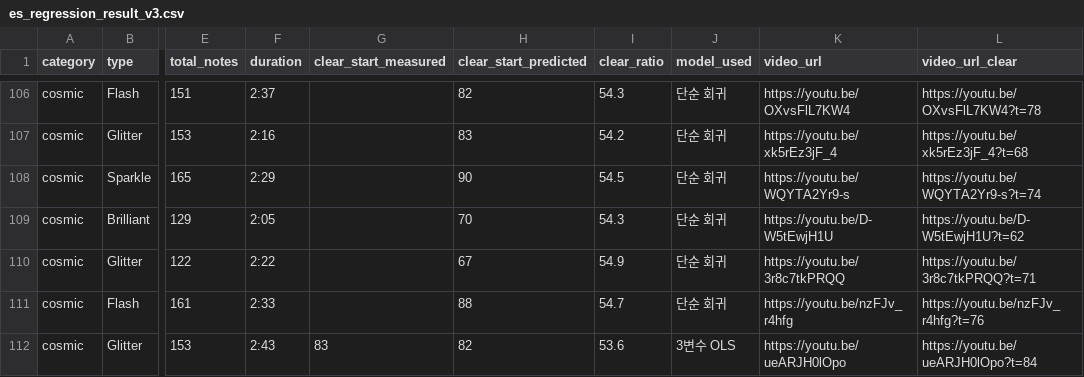
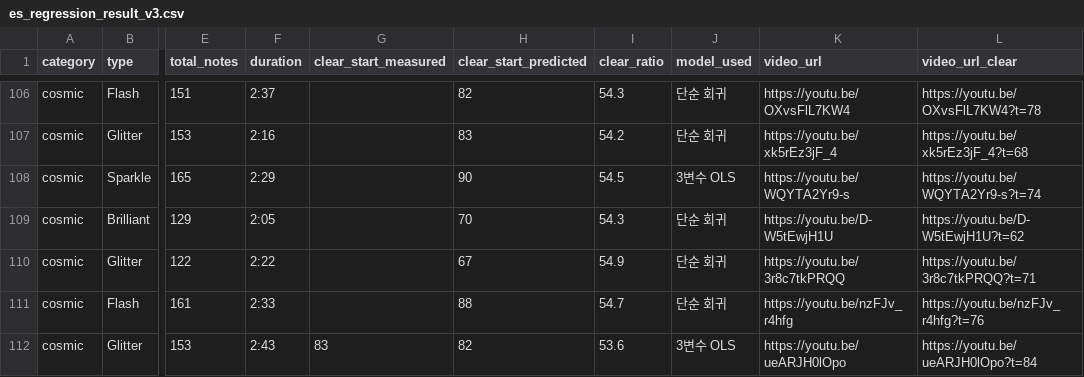
Before and after one commit to ensemble-tools/ansta-easyjak, a CSV file: es_regression_result_v3.csv, drawn as a sheet; only a part is shown, gaps mark what is left out; the diff covers the shown part only; the diff names each change by its address in the sheet, - before the commit and + after, or states it on an @@ line.

```diff
--- a/es_regression_result_v3.csv
+++ b/es_regression_result_v3.csv
-J108 (model_used): 단순 회귀
+J108 (model_used): 3변수 OLS
```
Also changed, not shown: 18 edited cells elsewhere in this file, 5 other files.
